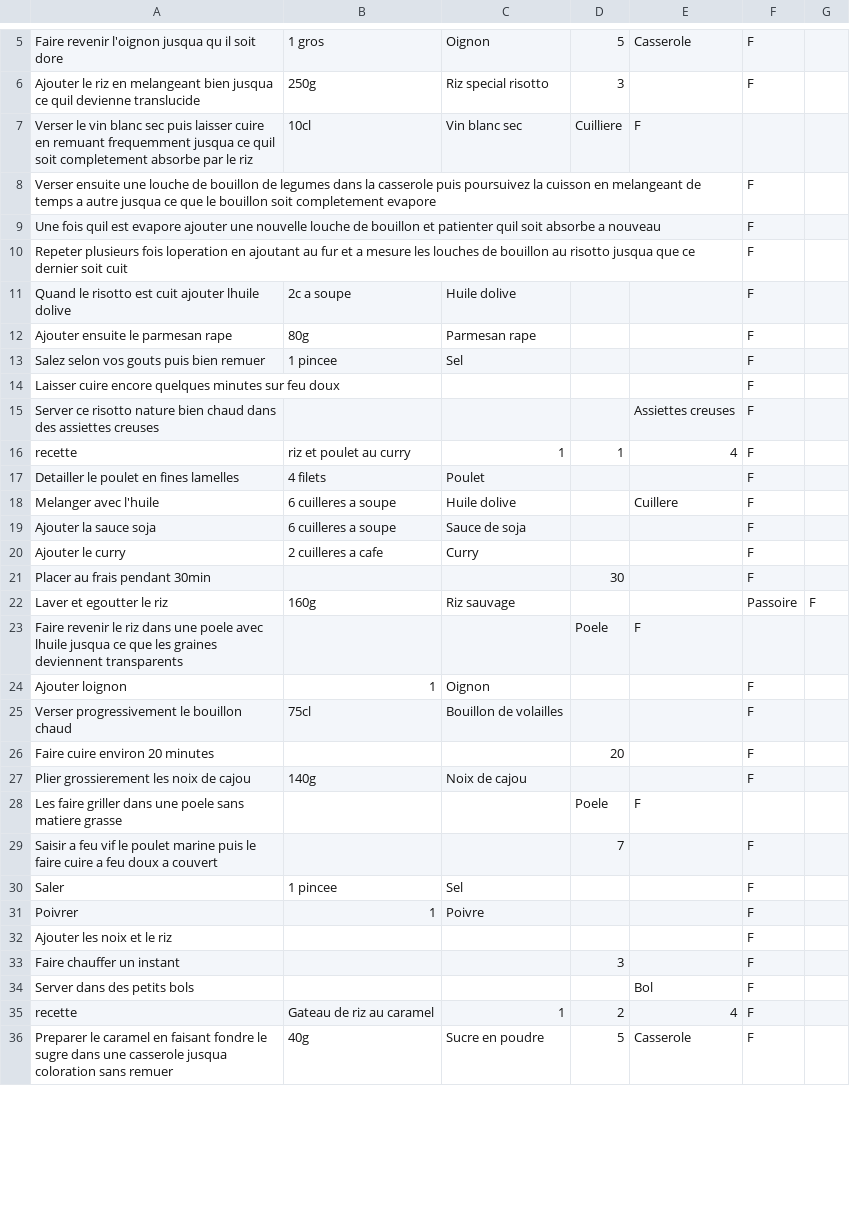
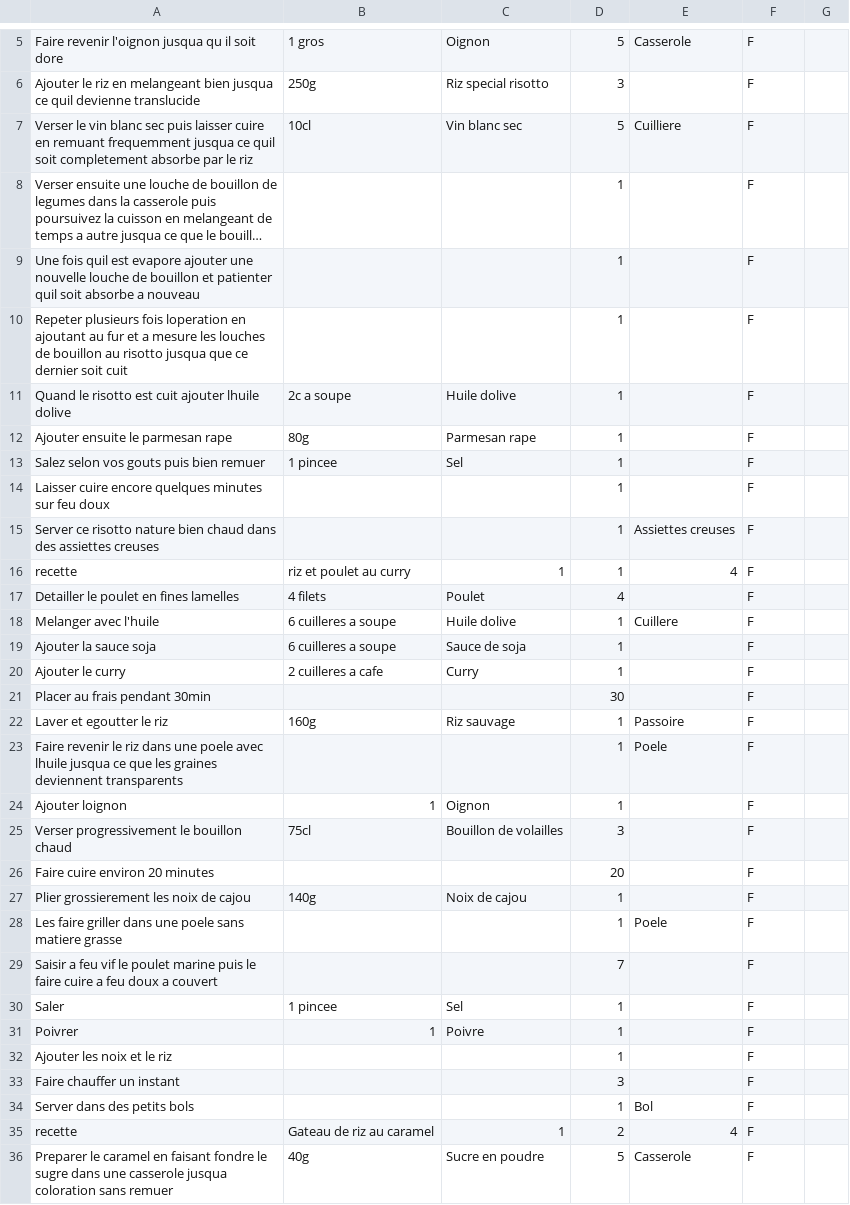
Before and after one commit to Oceane31/Projet_Culinaire, a CSV file: risotto.csv, drawn as a sheet; only a part is shown, gaps mark what is left out; long unchanged cells end in …; removed rows and columns are numbered as before the commit, all else as after; the diff covers the shown part only; the diff names each change by its address in the sheet, - before the commit and + after, or states it on an @@ line.

```diff
--- a/risotto.csv
+++ b/risotto.csv
-D7: Cuilliere
+D7: 5
-E7: F
+E7: Cuilliere
-F7: (empty)
+F7: F
-D8:D15: (empty)
+D8:D15: 1
-D17: (empty)
+D17: 4
-D18:D20: (empty)
+D18:D20: 1
-D22: (empty)
+D22: 1
-E22: (empty)
+E22: Passoire
-F22: Passoire
+F22: F
-G22: F
+G22: (empty)
-row 23: Faire revenir le riz dans une poele avec lhuile jusqua ce que les graines deviennent transparents |  |  | Poele | F
+row 23: Faire revenir le riz dans une poele avec lhuile jusqua ce que les graines deviennent transparents |  |  | 1 | Poele | F
-D24: (empty)
+D24: 1
-D25: (empty)
+D25: 3
-D27: (empty)
+D27: 1
-row 28: Les faire griller dans une poele sans matiere grasse |  |  | Poele | F
+row 28: Les faire griller dans une poele sans matiere grasse |  |  | 1 | Poele | F
-D30:D32: (empty)
+D30:D32: 1
-D34: (empty)
+D34: 1
```
Also changed, not shown: 1 added row, 1 removed row and 19 edited cells elsewhere in this file.
